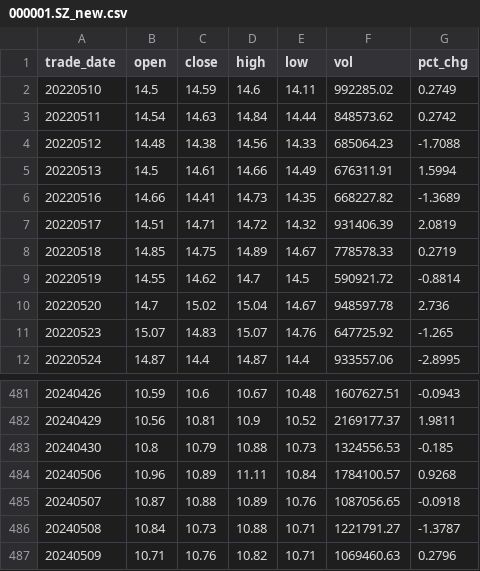
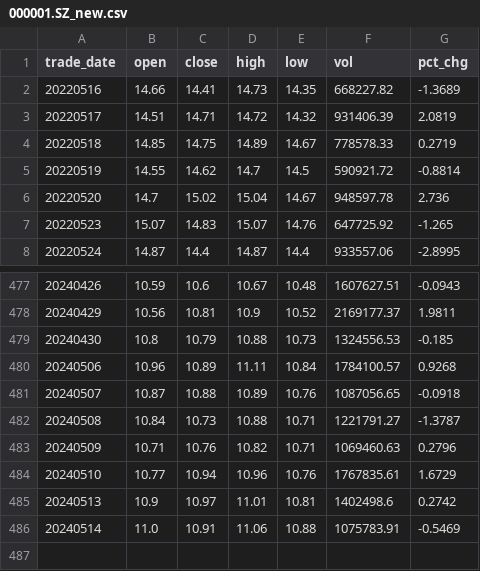
Before and after one commit to guoliangmaa/StockWeb, a CSV file: csv/000001.SZ_new.csv, drawn as a sheet; only a part is shown, gaps mark what is left out; removed rows and columns are numbered as before the commit, all else as after; the diff names each change by its address in the sheet, - before the commit and + after, or states it on an @@ line.

```diff
--- a/csv/000001.SZ_new.csv
+++ b/csv/000001.SZ_new.csv
-row 2: 20220510 | 14.5 | 14.59 | 14.6 | 14.11 | 992285.02 | 0.2749
-row 3: 20220511 | 14.54 | 14.63 | 14.84 | 14.44 | 848573.62 | 0.2742
-row 4: 20220512 | 14.48 | 14.38 | 14.56 | 14.33 | 685064.23 | -1.7088
-row 5: 20220513 | 14.5 | 14.61 | 14.66 | 14.49 | 676311.91 | 1.5994
+row 484: 20240510 | 10.77 | 10.94 | 10.96 | 10.76 | 1767835.61 | 1.6729
+row 485: 20240513 | 10.9 | 10.97 | 11.01 | 10.81 | 1402498.6 | 0.2742
+row 486: 20240514 | 11.0 | 10.91 | 11.06 | 10.88 | 1075783.91 | -0.5469
```
Also changed, not shown: csv/000001.SZ.csv, csv/000002.SZ.csv, 7 other files.
